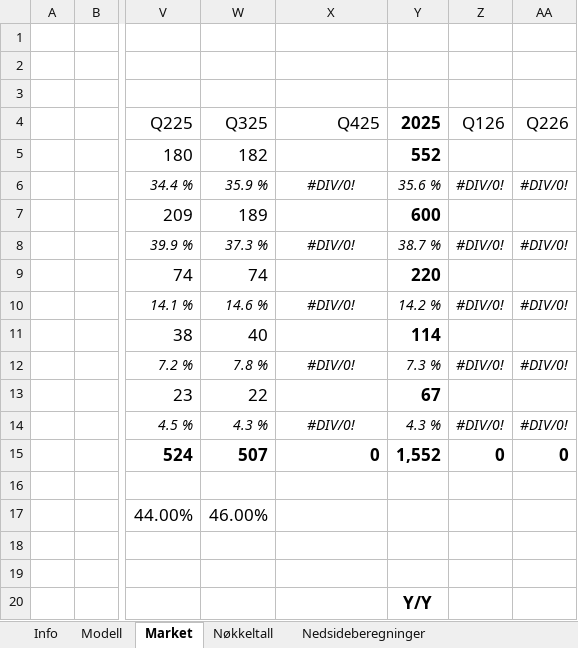
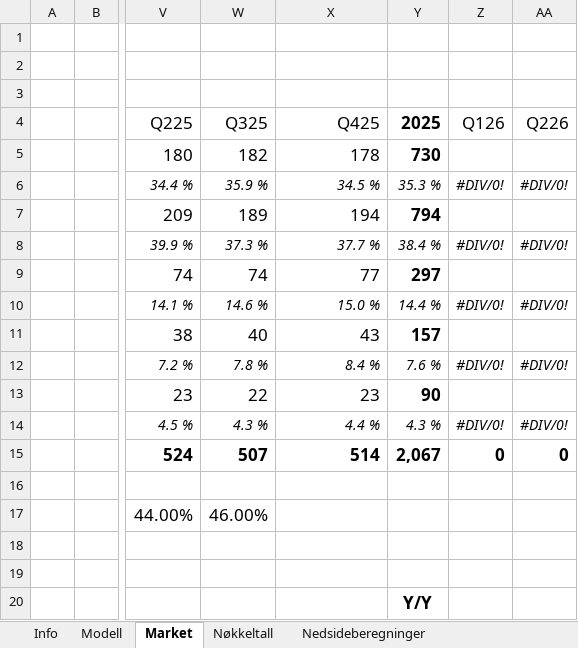
Before and after one commit to AugustHodt/Excel-modeller, an Excel workbook: Evolution modell.xlsx, sheet Market, drawn as a sheet; only a part is shown, gaps mark what is left out; values as stored, in another font and other column widths than the file's, no borders; the diff covers the shown part only; the diff names each change by its address in the sheet, - before the commit and + after, or states it on an @@ line.

```diff
--- a/Evolution modell.xlsx (sheet Market)
+++ b/Evolution modell.xlsx (sheet Market)
-X5 (Q425): (empty)
+X5 (Q425): 178
-Y5 (2025): 552
+Y5 (2025): 730
-X6 (Q425): #DIV/0!
+X6 (Q425): 34.5 %
-X6 alignment: center
+X6 alignment: right
-Y6 (2025): 35.6 %
+Y6 (2025): 35.3 %
-X7 (Q425): (empty)
+X7 (Q425): 194
-Y7 (2025): 600
+Y7 (2025): 794
-X8 (Q425): #DIV/0!
+X8 (Q425): 37.7 %
-X8 alignment: center
+X8 alignment: right
-Y8 (2025): 38.7 %
+Y8 (2025): 38.4 %
-X9 (Q425): (empty)
+X9 (Q425): 77
-Y9 (2025): 220
+Y9 (2025): 297
-X10 (Q425): #DIV/0!
+X10 (Q425): 15.0 %
-X10 alignment: center
+X10 alignment: right
-Y10 (2025): 14.2 %
+Y10 (2025): 14.4 %
-X11 (Q425): (empty)
+X11 (Q425): 43
-Y11 (2025): 114
+Y11 (2025): 157
-X12 (Q425): #DIV/0!
+X12 (Q425): 8.4 %
-X12 alignment: center
+X12 alignment: right
-Y12 (2025): 7.3 %
+Y12 (2025): 7.6 %
-X13 (Q425): (empty)
+X13 (Q425): 23
-Y13 (2025): 67
+Y13 (2025): 90
-X14 (Q425): #DIV/0!
+X14 (Q425): 4.4 %
-X14 alignment: center
+X14 alignment: right
-X15 (Q425): 0
+X15 (Q425): 514
-Y15 (2025): 1,552
+Y15 (2025): 2,067
```
Also changed, not shown: 10 edited cells elsewhere in this sheet, sheet Nedsideberegninger, sheet Modell, sheet Nøkkeltall, charts or pictures.
